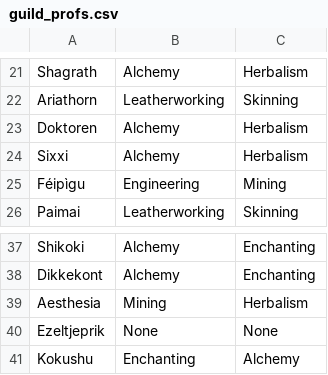
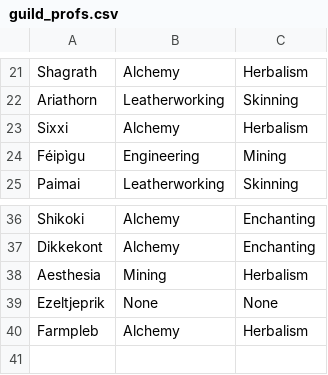
Before and after one commit to MyazakiKarazhan/Phased, a CSV file: guild_profs.csv, drawn as a sheet; only a part is shown, gaps mark what is left out.

Commit message:
Auto-update

```diff
--- a/guild_profs.csv
+++ b/guild_profs.csv
@@ -22,3 +22,2 @@ Shagrath, Alchemy, Herbalism
 Ariathorn, Leatherworking, Skinning
-Doktoren, Alchemy, Herbalism
 Sixxi, Alchemy, Herbalism
@@ -40,2 +39,2 @@ Aesthesia, Mining, Herbalism
 Ezeltjeprik, None, None
-Kokushu, Enchanting, Alchemy
+Farmpleb, Alchemy, Herbalism
```
